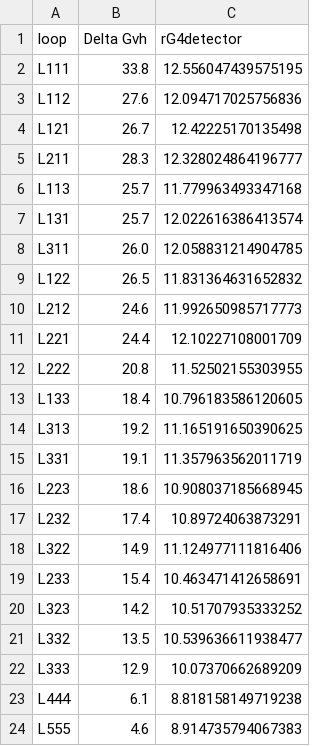
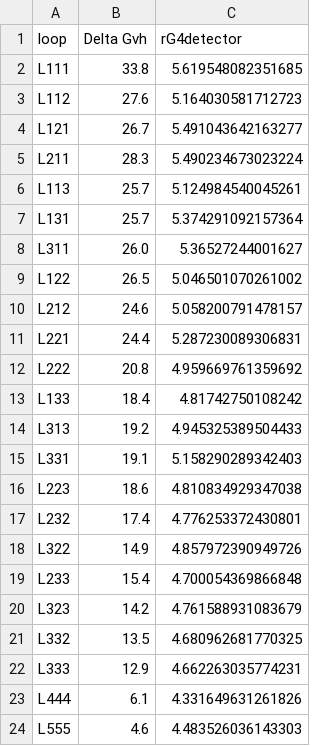
Before and after one commit to OrensteinLab/rG4detector, a CSV file: interpretation/Loop test 2.csv, drawn as a sheet.

```diff
--- a/interpretation/Loop test 2.csv
+++ b/interpretation/Loop test 2.csv
@@ -1,24 +1,24 @@
 loop,Delta Gvh,rG4detector
-L111,33.8,12.556047439575195
-L112,27.6,12.094717025756836
-L121,26.7,12.42225170135498
-L211,28.3,12.328024864196777
-L113,25.7,11.779963493347168
-L131,25.7,12.022616386413574
-L311,26.0,12.058831214904785
-L122,26.5,11.831364631652832
-L212,24.6,11.992650985717773
-L221,24.4,12.10227108001709
-L222,20.8,11.52502155303955
-L133,18.4,10.796183586120605
-L313,19.2,11.165191650390625
-L331,19.1,11.357963562011719
-L223,18.6,10.908037185668945
-L232,17.4,10.89724063873291
-L322,14.9,11.124977111816406
-L233,15.4,10.463471412658691
-L323,14.2,10.51707935333252
-L332,13.5,10.539636611938477
-L333,12.9,10.07370662689209
-L444,6.1,8.818158149719238
-L555,4.6,8.914735794067383
+L111,33.8,5.619548082351685
+L112,27.6,5.164030581712723
+L121,26.7,5.491043642163277
+L211,28.3,5.490234673023224
+L113,25.7,5.124984540045261
+L131,25.7,5.374291092157364
+L311,26.0,5.36527244001627
+L122,26.5,5.046501070261002
+L212,24.6,5.058200791478157
+L221,24.4,5.287230089306831
+L222,20.8,4.959669761359692
+L133,18.4,4.81742750108242
+L313,19.2,4.945325389504433
+L331,19.1,5.158290289342403
+L223,18.6,4.810834929347038
+L232,17.4,4.776253372430801
+L322,14.9,4.857972390949726
+L233,15.4,4.700054369866848
+L323,14.2,4.761588931083679
+L332,13.5,4.680962681770325
+L333,12.9,4.662263035774231
+L444,6.1,4.331649631261826
+L555,4.6,4.483526036143303
```
Also changed, not shown: interpretation/Loop test 1.csv, 14 other files.
